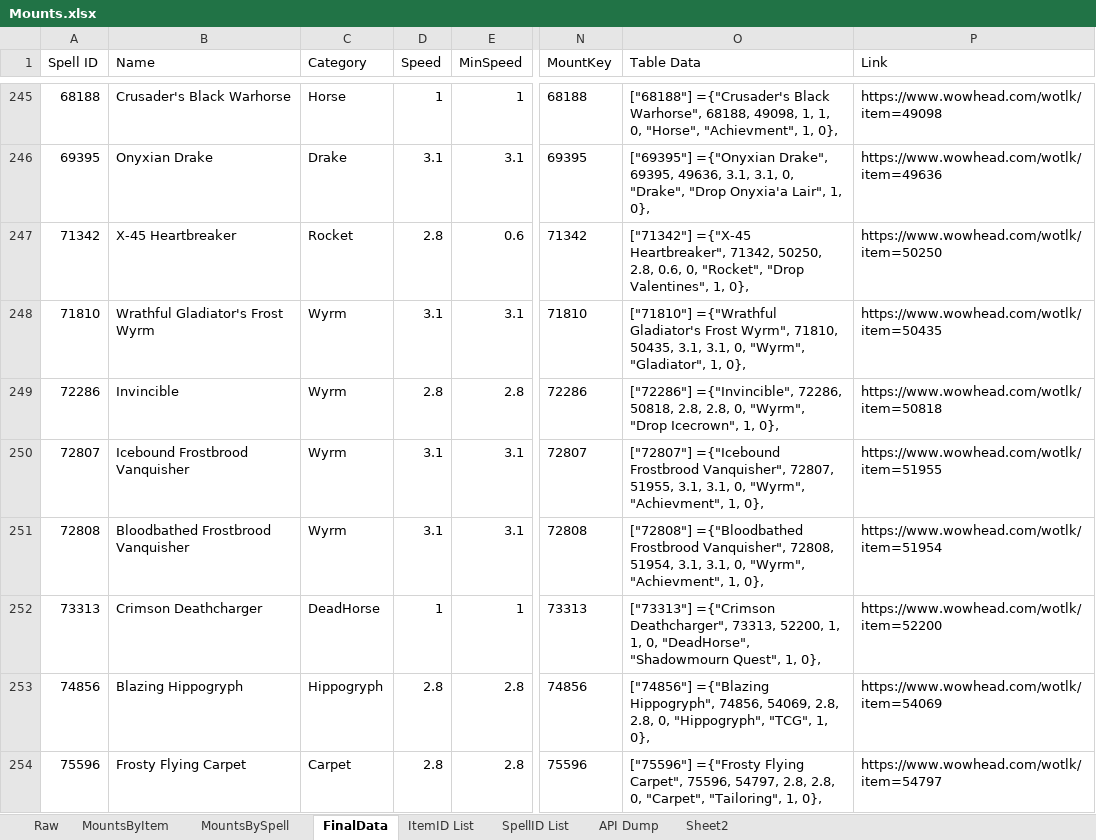
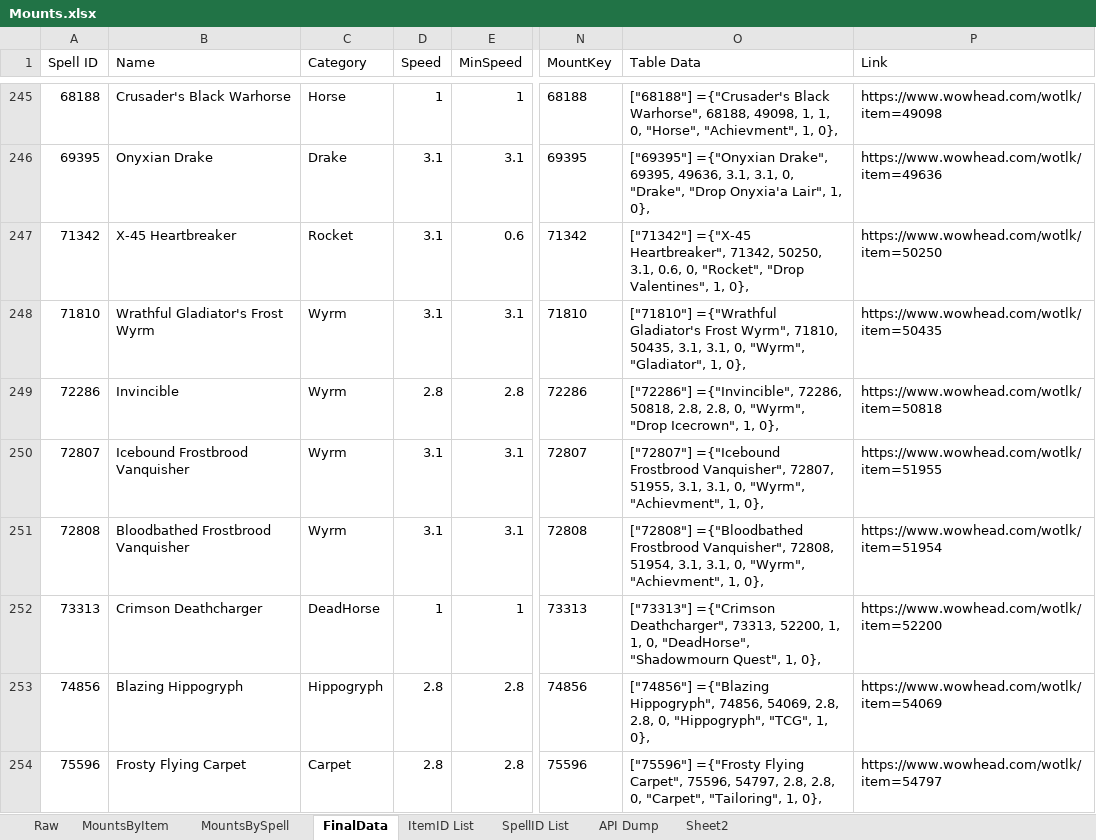
Before and after one commit to Timothy-Page/WrathRandomMounter, an Excel workbook: Lib/Mounts.xlsx, sheet FinalData, drawn as a sheet; only a part is shown, gaps mark what is left out; values as stored, in another font and other column widths than the file's, no borders; conditional formats and table styles not drawn; the diff names each change by its address in the sheet, - before the commit and + after, or states it on an @@ line.

Commit message:
Added Flightmode
You can now pick to only use 310 mounts or all mounts

```diff
--- a/Lib/Mounts.xlsx (sheet FinalData)
+++ b/Lib/Mounts.xlsx (sheet FinalData)
-D247 (Speed): 2.8
+D247 (Speed): 3.1
-O247 (Table Data): …71342, 50250, 2.8, 0.6, 0,…
+O247 (Table Data): …71342, 50250, 3.1, 0.6, 0,…
```
Also changed, not shown: sheet Sheet2, 4 other files.
